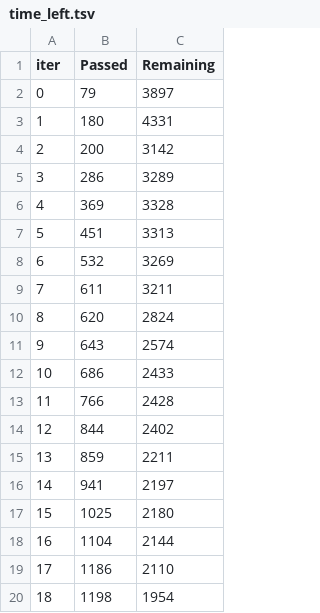
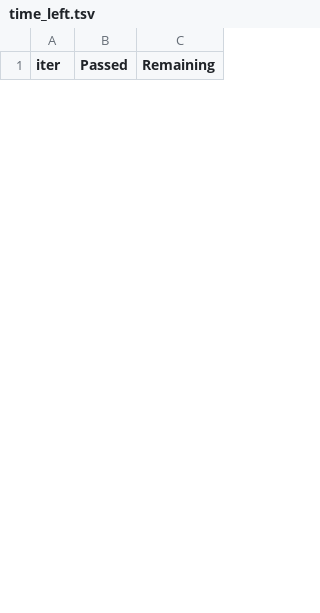
Before and after one commit to MikhailDemin/GB_DataScience-in-Med, a TSV file: 10_DS_Python_lib's_part_2/course_project/catboost_info/time_left.tsv, drawn as a sheet; only a part is shown; the diff covers the shown part only.

```diff
--- a/10_DS_Python_lib's_part_2/course_project/catboost_info/time_left.tsv
+++ b/10_DS_Python_lib's_part_2/course_project/catboost_info/time_left.tsv
@@ -1,20 +1 @@
 iter	Passed	Remaining
-0	79	3897
-1	180	4331
-2	200	3142
-3	286	3289
-4	369	3328
-5	451	3313
-6	532	3269
-7	611	3211
-8	620	2824
-9	643	2574
-10	686	2433
-11	766	2428
-12	844	2402
-13	859	2211
-14	941	2197
-15	1025	2180
-16	1104	2144
-17	1186	2110
-18	1198	1954
```
Also changed, not shown: 24 added rows and 18 removed rows elsewhere in this file, 10_DS_Python_lib's_part_2/course_project/catboost_info/learn_error.tsv, 10_DS_Python_lib's_part_2/course_project/catboost_info/test_error.tsv, 11 other files.
